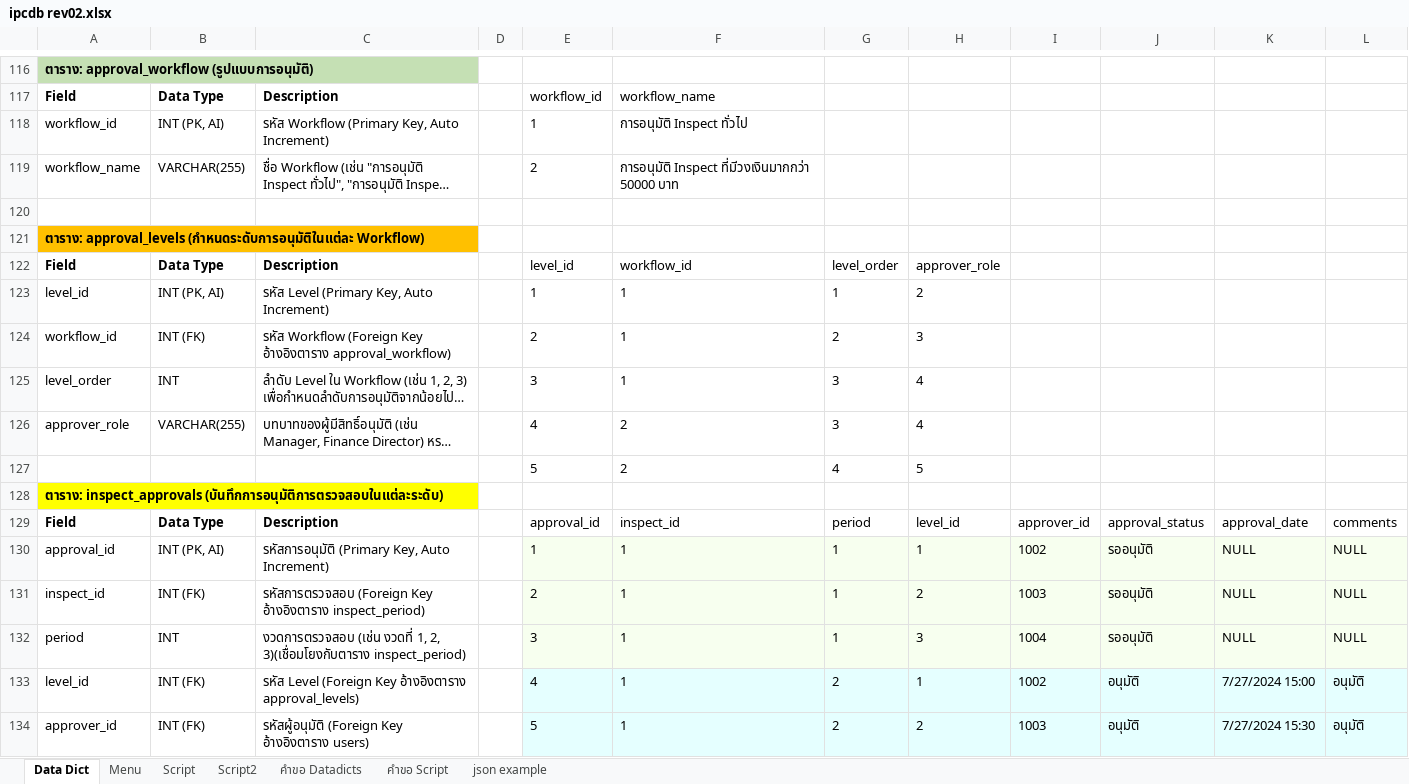
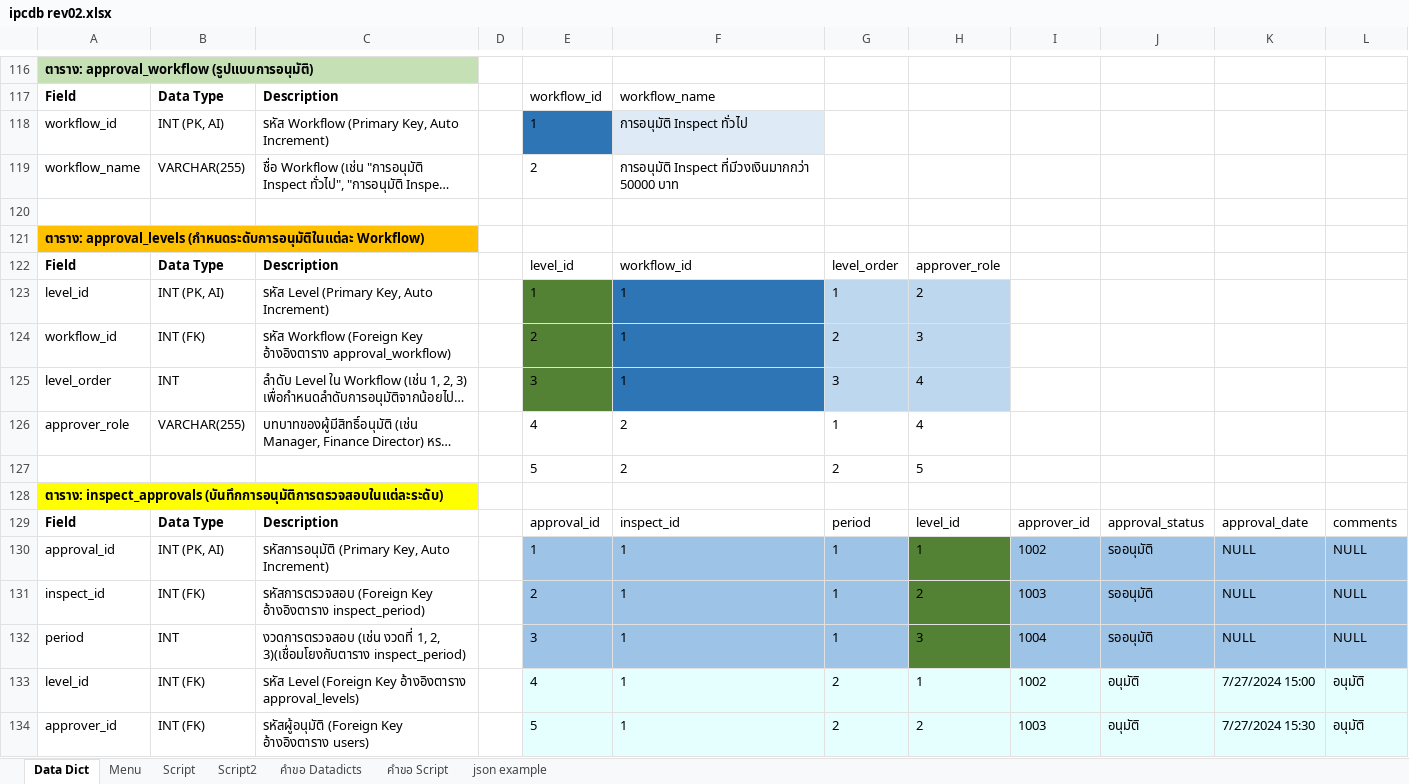
Before and after one commit to kittipoj11/ipc, an Excel workbook: database/ipcdb rev02.xlsx, sheet Data Dict, drawn as a sheet; only a part is shown, gaps mark what is left out; long unchanged cells end in …; values as stored, in another font and other column widths than the file's, no borders; the diff names each change by its address in the sheet, - before the commit and + after, or states it on an @@ line.

```diff
--- a/database/ipcdb rev02.xlsx (sheet Data Dict)
+++ b/database/ipcdb rev02.xlsx (sheet Data Dict)
-E118 fill: none
+E118 fill: #2E75B6
-F118 fill: none
+F118 fill: #DEEBF7
-E123:E125 fill: none
+E123:E125 fill: #548235
-F123:F125 fill: none
+F123:F125 fill: #2E75B6
-G123:H125 fill: none
+G123:H125 fill: #BDD7EE
-G126: 3
+G126: 1
-G127: 4
+G127: 2
-E130:G132 fill: #F7FFEF
+E130:G132 fill: #9DC3E6
-H130:H132 fill: #F7FFEF
+H130:H132 fill: #548235
-I130:L132 fill: #F7FFEF
+I130:L132 fill: #9DC3E6
```
Also changed, not shown: 5 other files.
